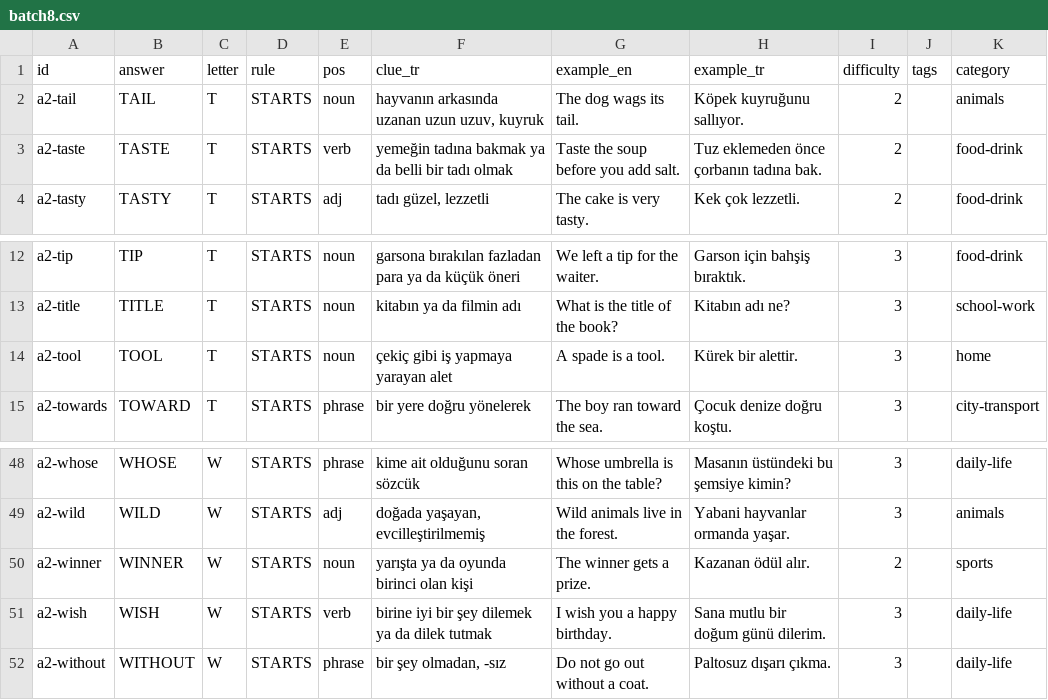
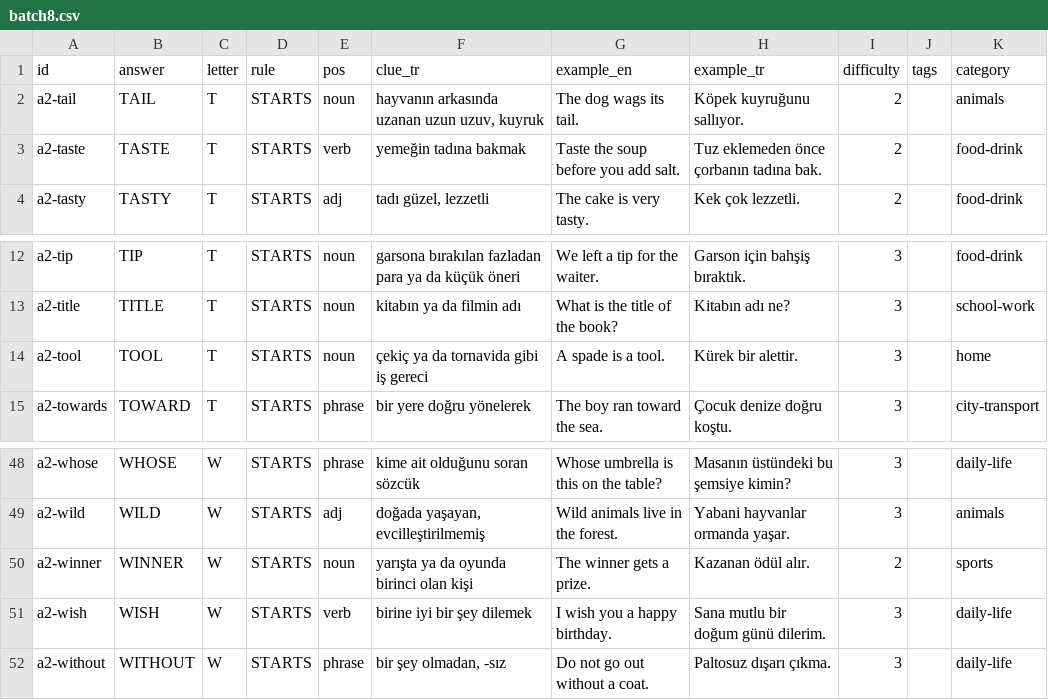
Before and after one commit to talhabayhn/lexi, a CSV file: content/cards/A2/batch8.csv, drawn as a sheet; only a part is shown, gaps mark what is left out.

```diff
--- a/content/cards/A2/batch8.csv
+++ b/content/cards/A2/batch8.csv
@@ -2,3 +2,3 @@ id,answer,letter,rule,pos,clue_tr,example_en,example_tr,difficulty,tags,category
 a2-tail,TAIL,T,STARTS,noun,"hayvanın arkasında uzanan uzun uzuv, kuyruk",The dog wags its tail.,Köpek kuyruğunu sallıyor.,2,,animals
-a2-taste,TASTE,T,STARTS,verb,yemeğin tadına bakmak ya da belli bir tadı olmak,Taste the soup before you add salt.,Tuz eklemeden önce çorbanın tadına bak.,2,,food-drink
+a2-taste,TASTE,T,STARTS,verb,yemeğin tadına bakmak,Taste the soup before you add salt.,Tuz eklemeden önce çorbanın tadına bak.,2,,food-drink
 a2-tasty,TASTY,T,STARTS,adj,"tadı güzel, lezzetli",The cake is very tasty.,Kek çok lezzetli.,2,,food-drink
@@ -13,3 +13,3 @@ a2-tip,TIP,T,STARTS,noun,garsona bırakılan fazladan para ya da küçük öneri
 a2-title,TITLE,T,STARTS,noun,kitabın ya da filmin adı,What is the title of the book?,Kitabın adı ne?,3,,school-work
-a2-tool,TOOL,T,STARTS,noun,çekiç gibi iş yapmaya yarayan alet,A spade is a tool.,Kürek bir alettir.,3,,home
+a2-tool,TOOL,T,STARTS,noun,çekiç ya da tornavida gibi iş gereci,A spade is a tool.,Kürek bir alettir.,3,,home
 a2-towards,TOWARD,T,STARTS,phrase,bir yere doğru yönelerek,The boy ran toward the sea.,Çocuk denize doğru koştu.,3,,city-transport
@@ -50,3 +50,3 @@ a2-wild,WILD,W,STARTS,adj,"doğada yaşayan, evcilleştirilmemiş",Wild animals
 a2-winner,WINNER,W,STARTS,noun,yarışta ya da oyunda birinci olan kişi,The winner gets a prize.,Kazanan ödül alır.,2,,sports
-a2-wish,WISH,W,STARTS,verb,birine iyi bir şey dilemek ya da dilek tutmak,I wish you a happy birthday.,Sana mutlu bir doğum günü dilerim.,3,,daily-life
+a2-wish,WISH,W,STARTS,verb,birine iyi bir şey dilemek,I wish you a happy birthday.,Sana mutlu bir doğum günü dilerim.,3,,daily-life
 a2-without,WITHOUT,W,STARTS,phrase,"bir şey olmadan, -sız",Do not go out without a coat.,Paltosuz dışarı çıkma.,3,,daily-life
```
Also changed, not shown: content/cards/A2/batch10.csv, content/cards/B1/batch12.csv, 53 other files.
